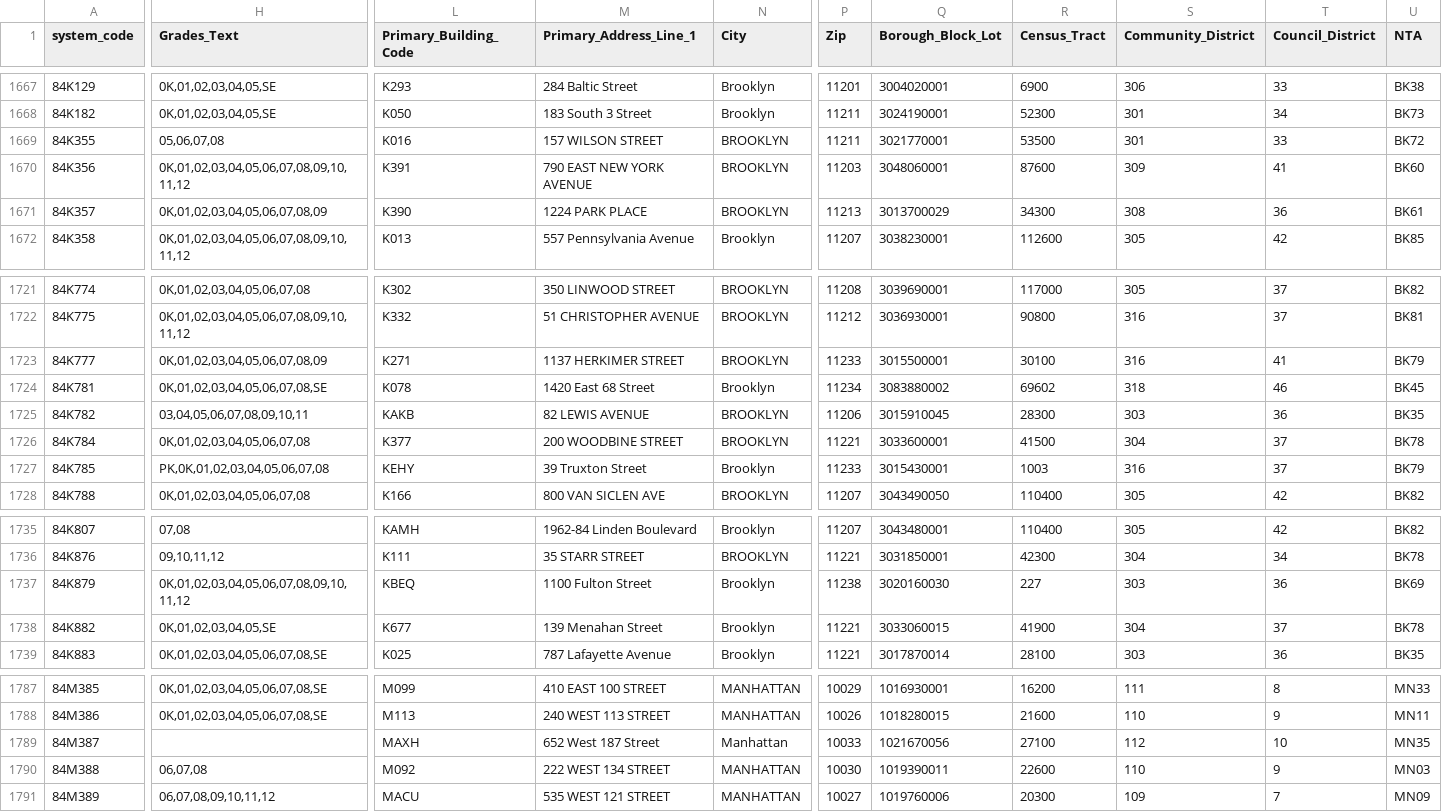
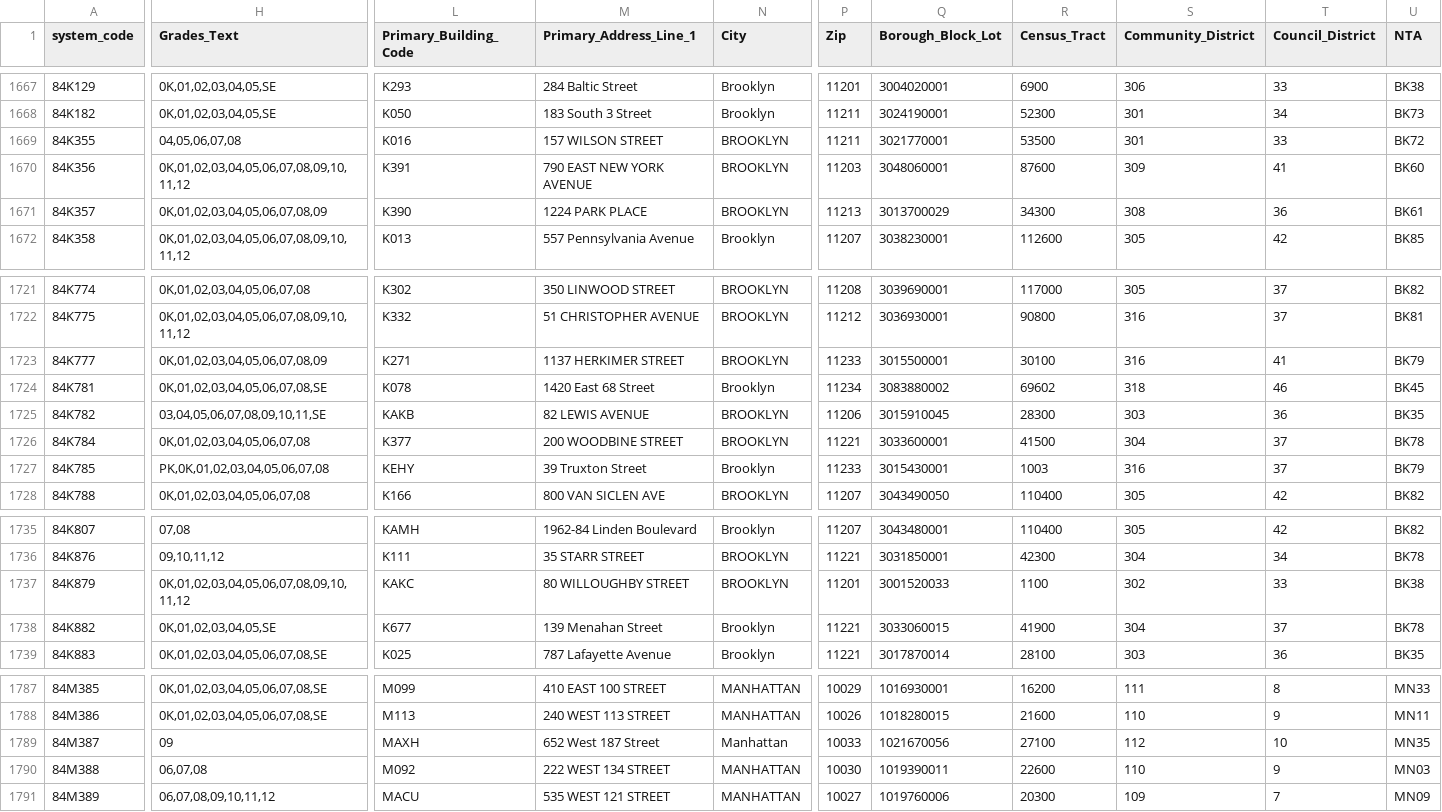
Before and after one commit to dsimoes-doe/LCGMS, a CSV file: LCGMSSupertableTEXT.csv, drawn as a sheet; only a part is shown, gaps mark what is left out; the diff covers the shown part only; the diff names each change by its address in the sheet, - before the commit and + after, or states it on an @@ line.

Commit message:
Update LCGMSSupertableTEXT.csv

```diff
--- a/LCGMSSupertableTEXT.csv
+++ b/LCGMSSupertableTEXT.csv
-H1669 (Grades_Text): 05,06,07,08
+H1669 (Grades_Text): 04,05,06,07,08
-H1725 (Grades_Text): 03,04,05,06,07,08,09,10,11
+H1725 (Grades_Text): 03,04,05,06,07,08,09,10,11,SE
-L1737 (Primary_Building_Code): KBEQ
+L1737 (Primary_Building_Code): KAKC
-M1737 (Primary_Address_Line_1): 1100 Fulton Street
+M1737 (Primary_Address_Line_1): 80 WILLOUGHBY STREET
-N1737 (City): Brooklyn
+N1737 (City): BROOKLYN
-P1737 (Zip): 11238
+P1737 (Zip): 11201
-Q1737 (Borough_Block_Lot): 3020160030
+Q1737 (Borough_Block_Lot): 3001520033
-R1737 (Census_Tract): 227
+R1737 (Census_Tract): 1100
-S1737 (Community_District): 303
+S1737 (Community_District): 302
-T1737 (Council_District): 36
+T1737 (Council_District): 33
-U1737 (NTA): BK69
+U1737 (NTA): BK38
-H1789 (Grades_Text): (empty)
+H1789 (Grades_Text): 09
```
Also changed, not shown: 3 edited cells elsewhere in this file.
